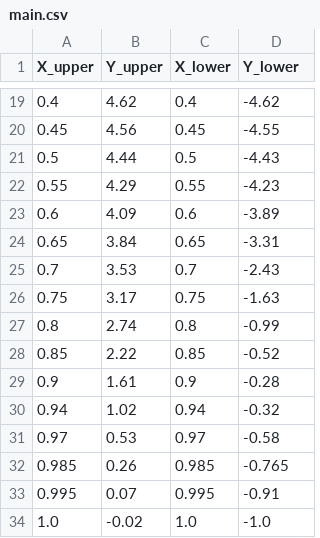
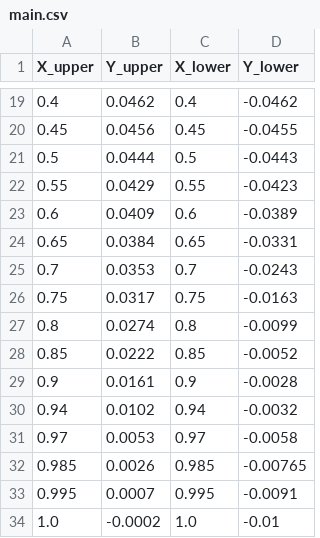
Before and after one commit to KikeM/high_lift, a CSV file: data/coordinates/processed/main.csv, drawn as a sheet; only a part is shown, gaps mark what is left out; the diff covers the shown part only.

Commit message:
ENH: Create main body

```diff
--- a/data/coordinates/processed/main.csv
+++ b/data/coordinates/processed/main.csv
@@ -19,16 +19,16 @@ X_upper,Y_upper,X_lower,Y_lower
-0.4,4.62,0.4,-4.62
-0.45,4.56,0.45,-4.55
-0.5,4.44,0.5,-4.43
-0.55,4.29,0.55,-4.23
-0.6,4.09,0.6,-3.89
-0.65,3.84,0.65,-3.31
-0.7,3.53,0.7,-2.43
-0.75,3.17,0.75,-1.63
-0.8,2.74,0.8,-0.99
-0.85,2.22,0.85,-0.52
-0.9,1.61,0.9,-0.28
-0.94,1.02,0.94,-0.32
-0.97,0.53,0.97,-0.58
-0.985,0.26,0.985,-0.765
-0.995,0.07,0.995,-0.91
-1.0,-0.02,1.0,-1.0
+0.4,0.0462,0.4,-0.0462
+0.45,0.0456,0.45,-0.0455
+0.5,0.0444,0.5,-0.0443
+0.55,0.0429,0.55,-0.0423
+0.6,0.0409,0.6,-0.0389
+0.65,0.0384,0.65,-0.0331
+0.7,0.0353,0.7,-0.0243
+0.75,0.0317,0.75,-0.0163
+0.8,0.0274,0.8,-0.0099
+0.85,0.0222,0.85,-0.0052
+0.9,0.0161,0.9,-0.0028
+0.94,0.0102,0.94,-0.0032
+0.97,0.0053,0.97,-0.0058
+0.985,0.0026,0.985,-0.00765
+0.995,0.0007,0.995,-0.0091
+1.0,-0.0002,1.0,-0.01
```
Also changed, not shown: 2 added rows, 2 removed rows and 27 edited cells elsewhere in this file, data/coordinates/processed/cove.csv, data/coordinates/processed/slot.csv, 2 other files.
